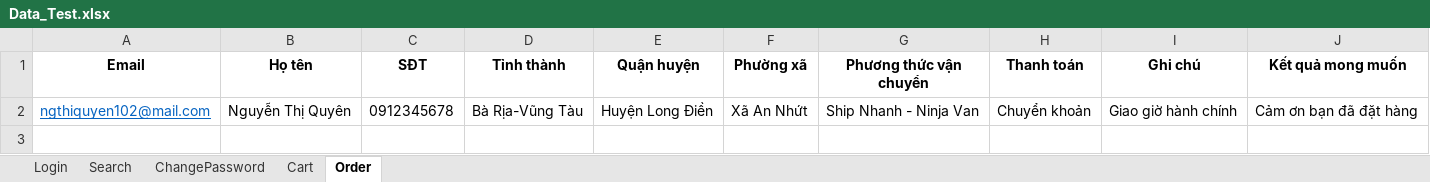
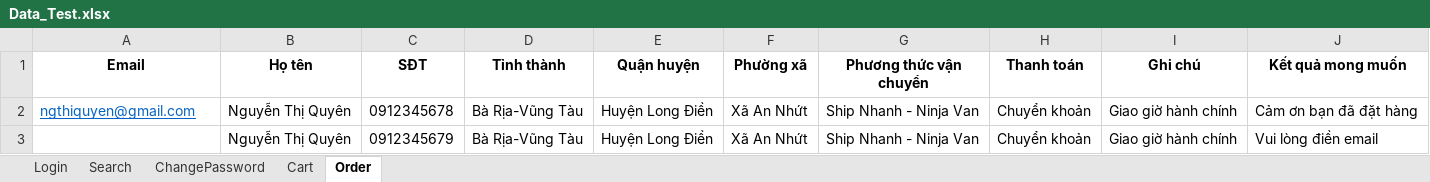
Before and after one commit to ngthiquyen/DA3_TestAutomation, an Excel workbook: target/test-classes/Data_Test.xlsx, sheet Order, drawn as a sheet; values as stored, in another font and other column widths than the file's, no borders; the diff names each change by its address in the sheet, - before the commit and + after, or states it on an @@ line.

Commit message:
ok order

```diff
--- a/target/test-classes/Data_Test.xlsx (sheet Order)
+++ b/target/test-classes/Data_Test.xlsx (sheet Order)
-A2 (Email): ngthiquyen102@mail.com
+A2 (Email): ngthiquyen@gmail.com
+row 3:  | Nguyễn Thị Quyên | 0912345679 | Bà Rịa-Vũng Tàu | Huyện Long Điền | Xã An Nhứt | Ship Nhanh - Ninja Van | Chuyển khoản | Giao giờ hành chính | Vui lòng điền email
```
Also changed, not shown: target/test-classes/Test_Results.xlsx, 11 other files.
